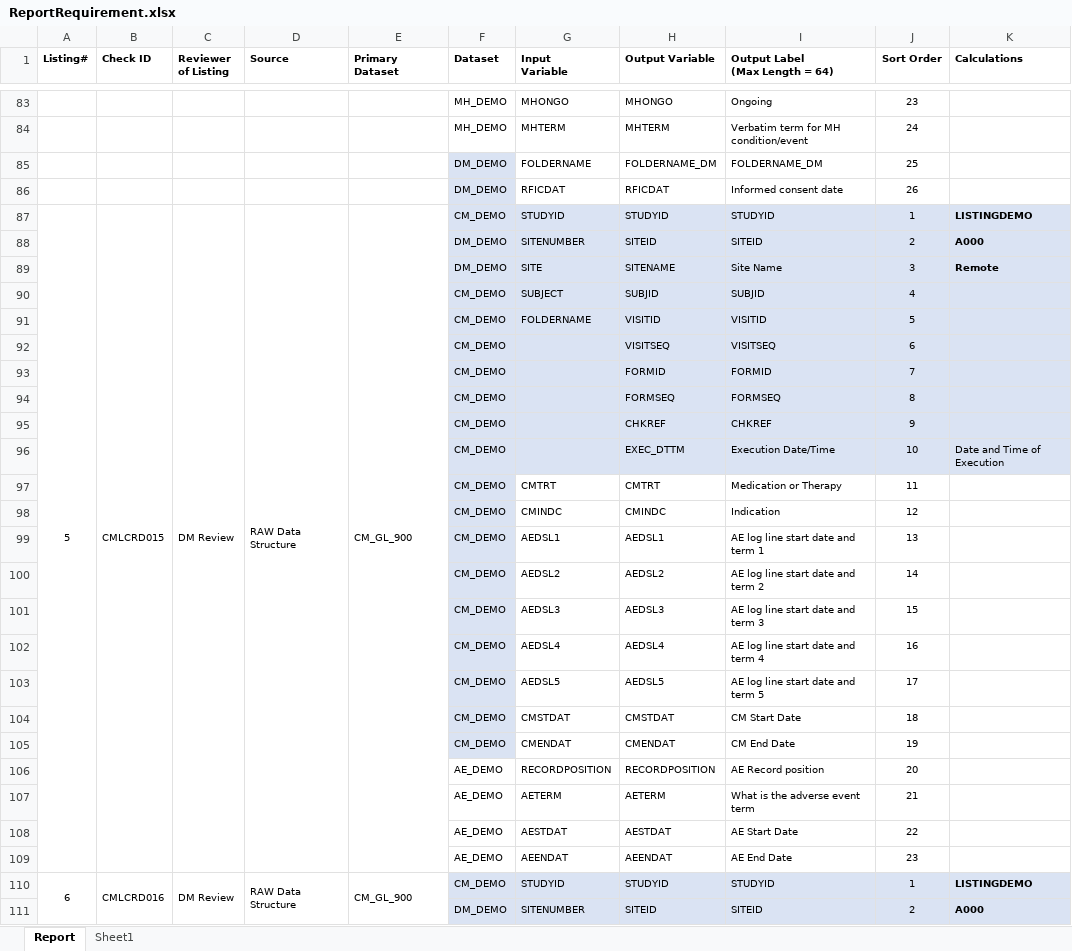
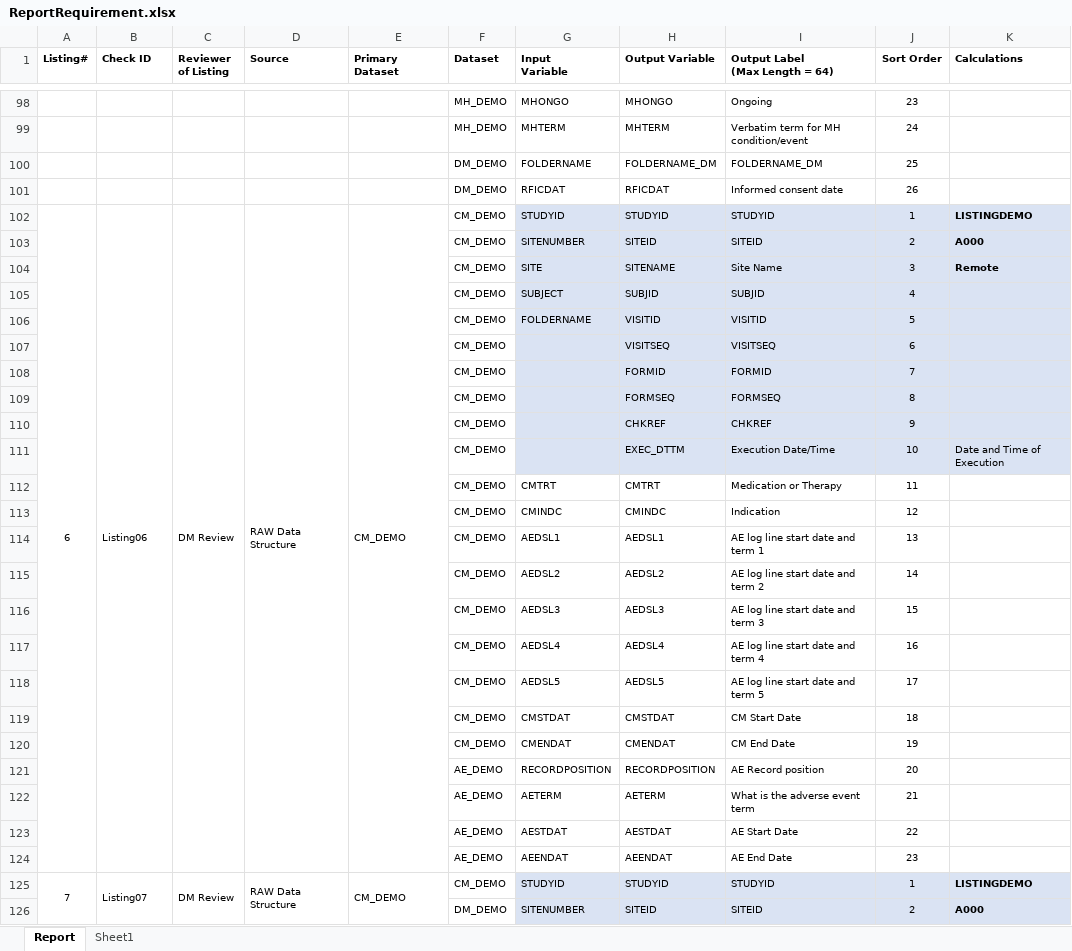
Before and after one commit to vandanapainuli/PracticeWork, an Excel workbook: ReportRequirement.xlsx, sheet Report, drawn as a sheet; only a part is shown, gaps mark what is left out; values as stored, in another font and other column widths than the file's, no borders; conditional formats not drawn; addresses are those after the commit; the diff covers the shown part only; the diff names each change by its address in the sheet, - before the commit and + after, or states it on an @@ line.

```diff
--- a/ReportRequirement.xlsx (sheet Report)
+++ b/ReportRequirement.xlsx (sheet Report)
@@ column A (Listing#) renumbered between rows 17 and 181 @@
-F100:F120 fill: #DAE3F3
+F100:F120 fill: none
-B102 (Check ID): CMLCRD015
+B102 (Check ID): Listing06
-E102 (Primary Dataset): CM_GL_900
+E102 (Primary Dataset): CM_DEMO
-F103:F104 (Dataset): DM_DEMO
+F103:F104 (Dataset): CM_DEMO
-B125 (Check ID): CMLCRD016
+B125 (Check ID): Listing07
-E125 (Primary Dataset): CM_GL_900
+E125 (Primary Dataset): CM_DEMO
-F125:F126 fill: #DAE3F3
+F125:F126 fill: none
```
Also changed, not shown: 15 added rows, 22 edited cells and cell formats elsewhere in this sheet, formulas that keep their value, 2 other files.
